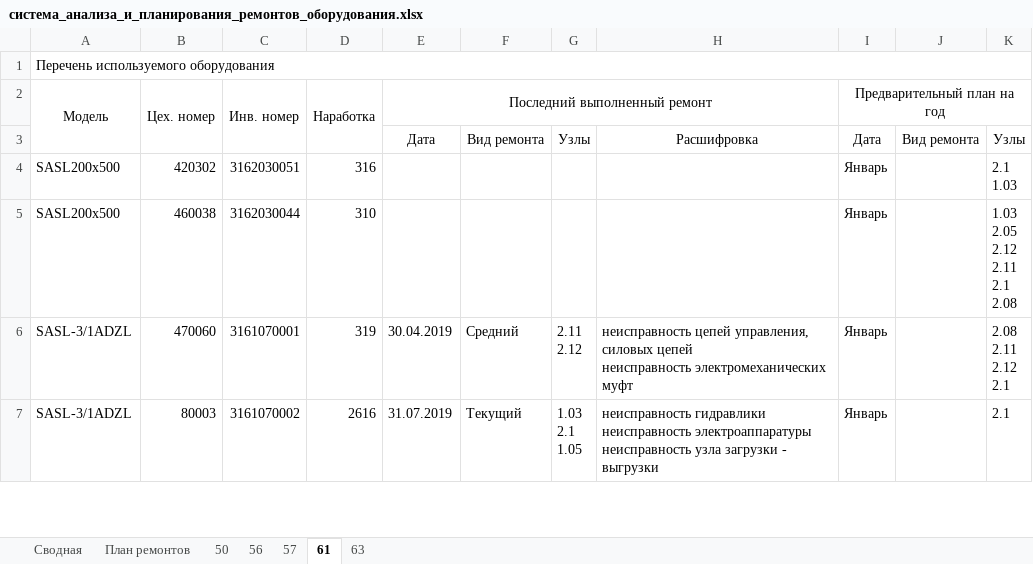
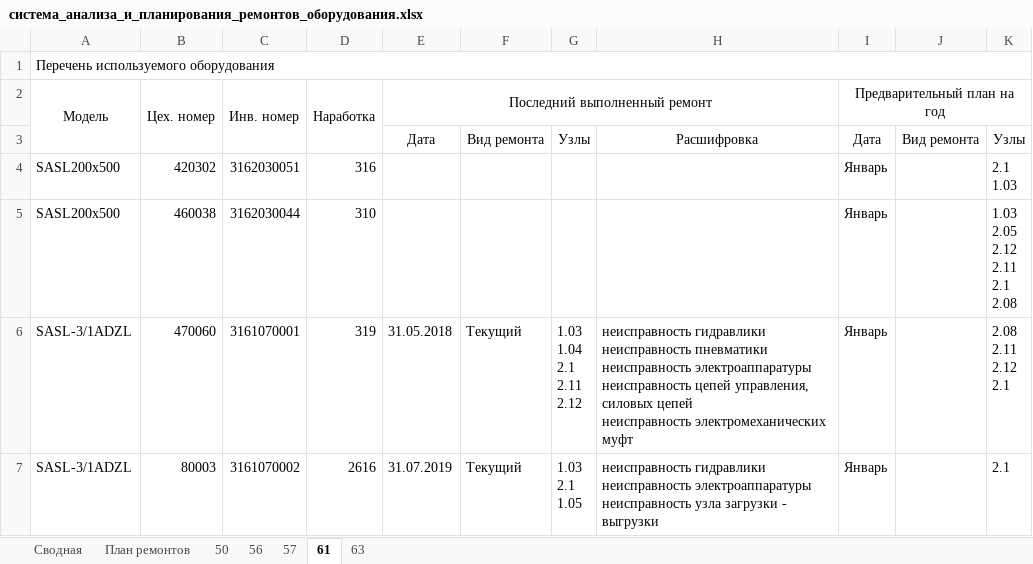
Before and after one commit to evgenysokolovskiy/MicroSystems, an Excel workbook: xlsx/build/система_анализа_и_планирования_ремонтов_оборудования.xlsx, sheet 61, drawn as a sheet; only a part is shown; values as stored, in another font and other column widths than the file's, no borders; ↵ is a line break in a cell; the diff covers the shown part only; the diff names each change by its address in the sheet, - before the commit and + after, or states it on an @@ line.

```diff
--- a/xlsx/build/система_анализа_и_планирования_ремонтов_оборудования.xlsx (sheet 61)
+++ b/xlsx/build/система_анализа_и_планирования_ремонтов_оборудования.xlsx (sheet 61)
-E6: 30.04.2019
+E6: 31.05.2018
-F6: Средний
+F6: Текущий
-G6: 2.11 ↵ 2.12
+G6: 1.03 ↵ 1.04 ↵ 2.1 ↵ 2.11 ↵ 2.12
-H6: неисправность цепей управления,…
+H6: неисправность гидравлики ↵ неисправность пневматики ↵ неисправность электроаппаратуры ↵ неисправность цепей управления,…
```
Also changed, not shown: 34 edited cells elsewhere in this sheet, sheet 57, sheet 56, sheet 50, sheet 63, xlsx/build/detail/система_сравнения_оборудования_до_и_после_ремонта.xlsx, 58 other files.
